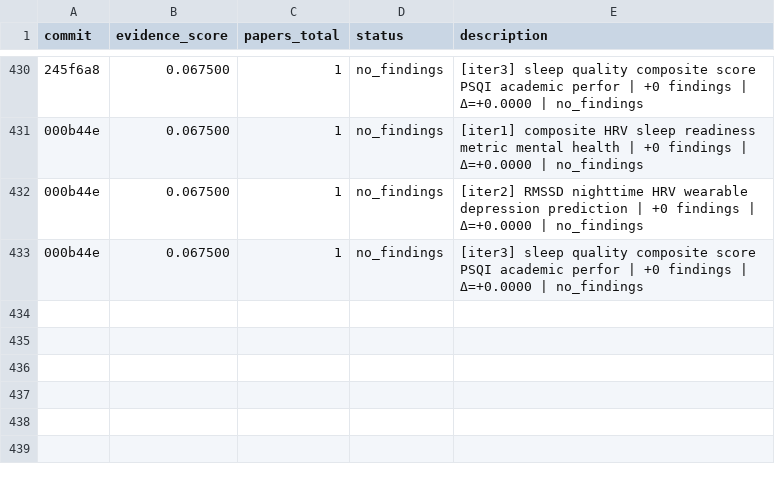
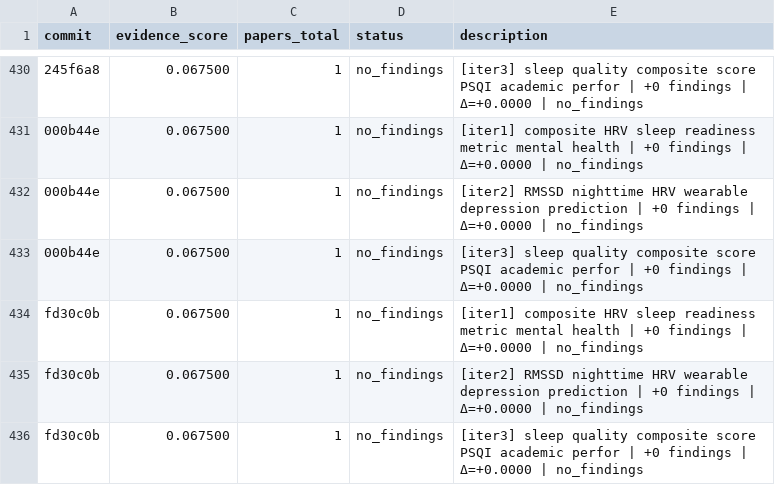
Before and after one commit to notebook-learnzy/physio-research, a TSV file: results.tsv, drawn as a sheet; only a part is shown, gaps mark what is left out; the diff names each change by its address in the sheet, - before the commit and + after, or states it on an @@ line.

Commit message:
research: score=0.067500 papers=1 [2026-05-28T22:21:56Z]

```diff
--- a/results.tsv
+++ b/results.tsv
+row 434: fd30c0b | 0.067500 | 1 | no_findings | [iter1] composite HRV sleep readiness metric mental health | +0 findings | Δ=+0.0000 | no_findings
+row 435: fd30c0b | 0.067500 | 1 | no_findings | [iter2] RMSSD nighttime HRV wearable depression prediction | +0 findings | Δ=+0.0000 | no_findings
+row 436: fd30c0b | 0.067500 | 1 | no_findings | [iter3] sleep quality composite score PSQI academic perfor | +0 findings | Δ=+0.0000 | no_findings
```
